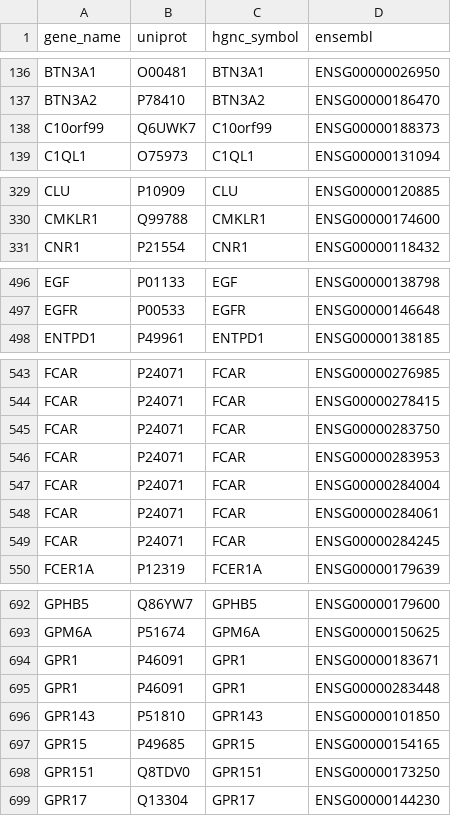
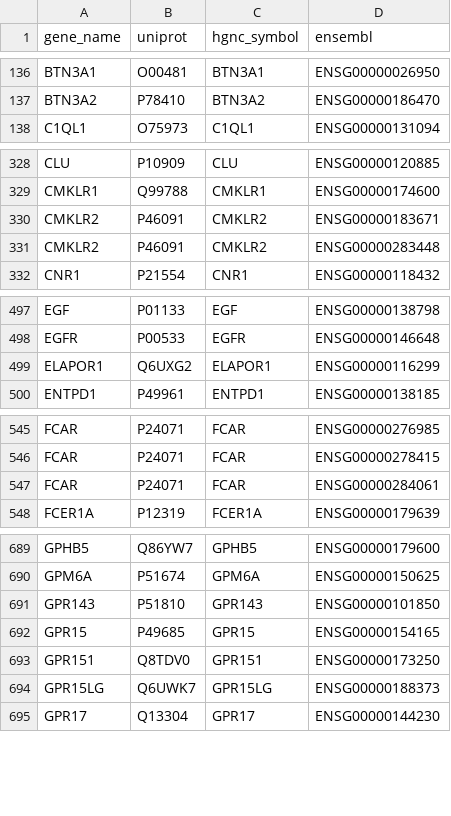
Before and after one commit to ventolab/cellphonedb-data, a CSV file: data/gene_input.csv, drawn as a sheet; only a part is shown, gaps mark what is left out; removed rows and columns are numbered as before the commit, all else as after; the diff covers the shown part only; the diff names each change by its address in the sheet, - before the commit and + after, or states it on an @@ line.

```diff
--- a/data/gene_input.csv
+++ b/data/gene_input.csv
-row 138: C10orf99 | Q6UWK7 | C10orf99 | ENSG00000188373
+row 330: CMKLR2 | P46091 | CMKLR2 | ENSG00000183671
+row 331: CMKLR2 | P46091 | CMKLR2 | ENSG00000283448
+row 499: ELAPOR1 | Q6UXG2 | ELAPOR1 | ENSG00000116299
-row 545: FCAR | P24071 | FCAR | ENSG00000283750
-row 546: FCAR | P24071 | FCAR | ENSG00000283953
-row 547: FCAR | P24071 | FCAR | ENSG00000284004
-row 549: FCAR | P24071 | FCAR | ENSG00000284245
-row 694: GPR1 | P46091 | GPR1 | ENSG00000183671
-row 695: GPR1 | P46091 | GPR1 | ENSG00000283448
+row 694: GPR15LG | Q6UWK7 | GPR15LG | ENSG00000188373
```
Also changed, not shown: 1 added row, 4 removed rows and 2 edited cells elsewhere in this file, data/interaction_input.csv, 1 other file.
